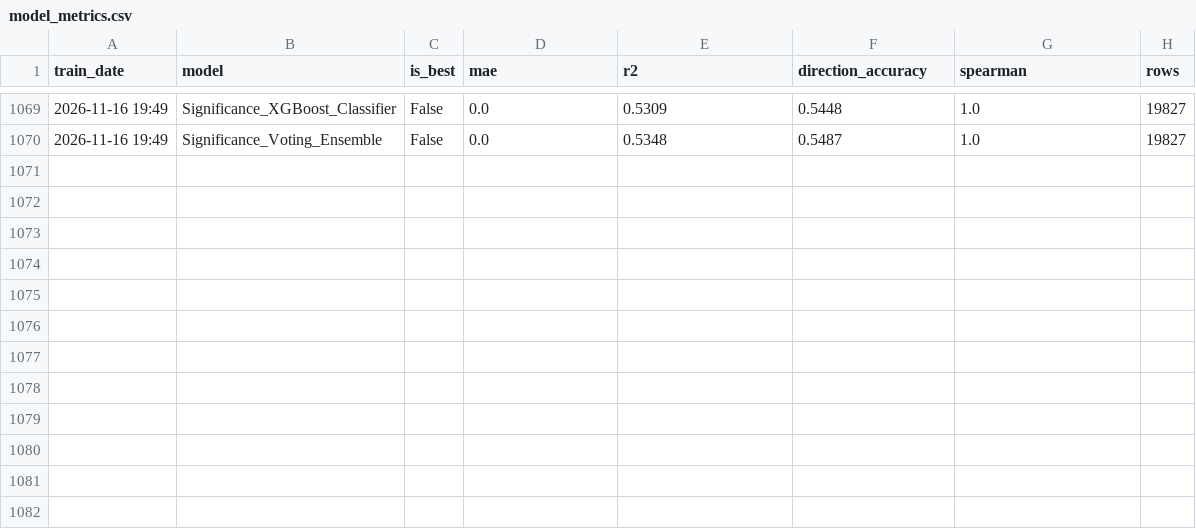
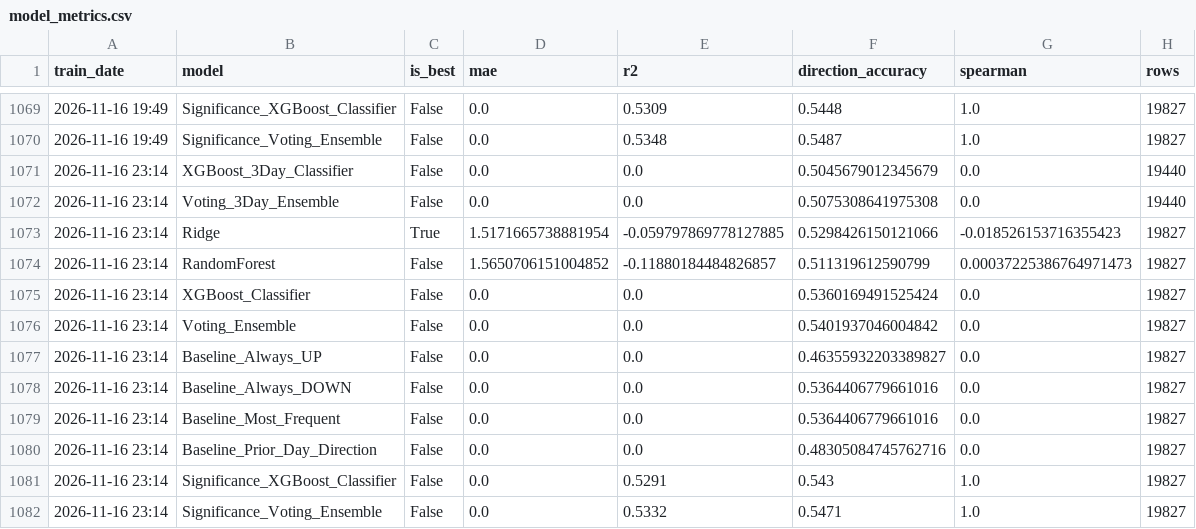
Before and after one commit to NGowthamKumar/Stock_Sentiment, a CSV file: data/modeling/model_metrics.csv, drawn as a sheet; only a part is shown, gaps mark what is left out.

```diff
--- a/data/modeling/model_metrics.csv
+++ b/data/modeling/model_metrics.csv
@@ -1070 +1070,13 @@ train_date,model,is_best,mae,r2,direction_accuracy,spearman,rows
 2026-11-16 19:49,Significance_Voting_Ensemble,False,0.0,0.5348,0.5487,1.0,19827
+2026-11-16 23:14,XGBoost_3Day_Classifier,False,0.0,0.0,0.5045679012345679,0.0,19440
+2026-11-16 23:14,Voting_3Day_Ensemble,False,0.0,0.0,0.5075308641975308,0.0,19440
+2026-11-16 23:14,Ridge,True,1.5171665738881954,-0.059797869778127885,0.5298426150121066,-0.018526153716355423,19827
+2026-11-16 23:14,RandomForest,False,1.5650706151004852,-0.11880184484826857,0.511319612590799,0.00037225386764971473,19827
+2026-11-16 23:14,XGBoost_Classifier,False,0.0,0.0,0.5360169491525424,0.0,19827
+2026-11-16 23:14,Voting_Ensemble,False,0.0,0.0,0.5401937046004842,0.0,19827
+2026-11-16 23:14,Baseline_Always_UP,False,0.0,0.0,0.46355932203389827,0.0,19827
+2026-11-16 23:14,Baseline_Always_DOWN,False,0.0,0.0,0.5364406779661016,0.0,19827
+2026-11-16 23:14,Baseline_Most_Frequent,False,0.0,0.0,0.5364406779661016,0.0,19827
+2026-11-16 23:14,Baseline_Prior_Day_Direction,False,0.0,0.0,0.48305084745762716,0.0,19827
+2026-11-16 23:14,Significance_XGBoost_Classifier,False,0.0,0.5291,0.543,1.0,19827
+2026-11-16 23:14,Significance_Voting_Ensemble,False,0.0,0.5332,0.5471,1.0,19827
```
Also changed, not shown: data/ensemble_signals.csv, data/predictions_nextday.csv, 10 other files.
